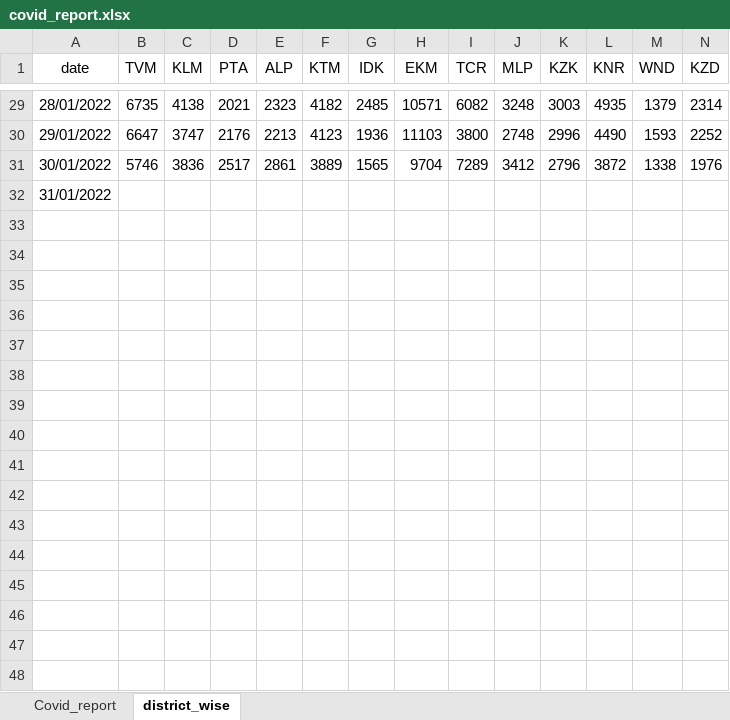
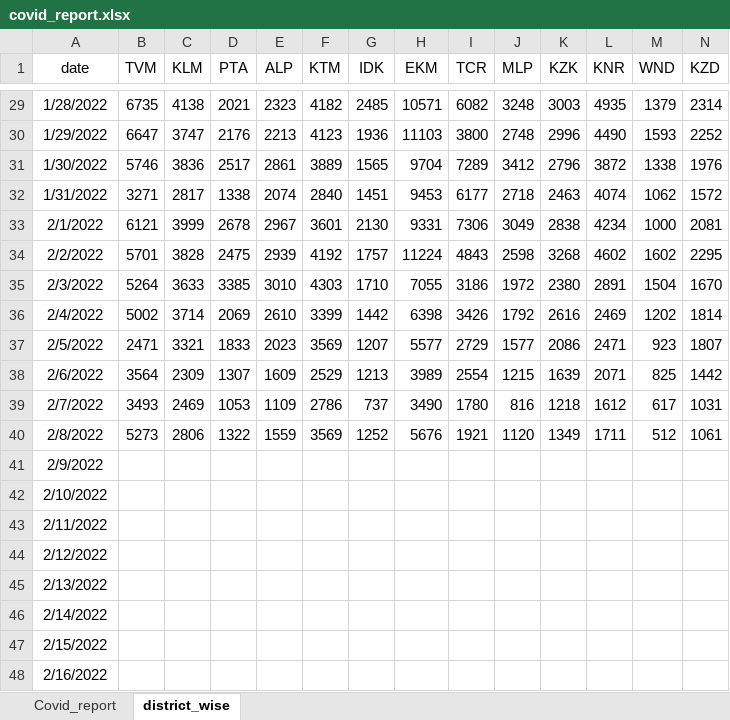
Before and after one commit to Merin1999/kerala_covid_data, an Excel workbook: covid_report.xlsx, sheet district_wise, drawn as a sheet; only a part is shown, gaps mark what is left out; values as stored, in another font and other column widths than the file's, no borders; addresses are those after the commit; rows hold the shown columns only; the diff covers the shown part only; the diff names each change by its address in the sheet, - before the commit and + after, or states it on an @@ line.

```diff
--- a/covid_report.xlsx (sheet district_wise)
+++ b/covid_report.xlsx (sheet district_wise)
-A29 (date): 28/01/2022
+A29 (date): 1/28/2022
-A30 (date): 29/01/2022
+A30 (date): 1/29/2022
-A31 (date): 30/01/2022
+A31 (date): 1/30/2022
+row 32: 1/31/2022 | 3271 | 2817 | 1338 | 2074 | 2840 | 1451 | 9453 | 6177 | 2718 | 2463 | 4074 | 1062 | 1572
+row 33: 2/1/2022 | 6121 | 3999 | 2678 | 2967 | 3601 | 2130 | 9331 | 7306 | 3049 | 2838 | 4234 | 1000 | 2081
+row 34: 2/2/2022 | 5701 | 3828 | 2475 | 2939 | 4192 | 1757 | 11224 | 4843 | 2598 | 3268 | 4602 | 1602 | 2295
+row 35: 2/3/2022 | 5264 | 3633 | 3385 | 3010 | 4303 | 1710 | 7055 | 3186 | 1972 | 2380 | 2891 | 1504 | 1670
+row 36: 2/4/2022 | 5002 | 3714 | 2069 | 2610 | 3399 | 1442 | 6398 | 3426 | 1792 | 2616 | 2469 | 1202 | 1814
+row 37: 2/5/2022 | 2471 | 3321 | 1833 | 2023 | 3569 | 1207 | 5577 | 2729 | 1577 | 2086 | 2471 | 923 | 1807
+row 38: 2/6/2022 | 3564 | 2309 | 1307 | 1609 | 2529 | 1213 | 3989 | 2554 | 1215 | 1639 | 2071 | 825 | 1442
+row 39: 2/7/2022 | 3493 | 2469 | 1053 | 1109 | 2786 | 737 | 3490 | 1780 | 816 | 1218 | 1612 | 617 | 1031
+row 40: 2/8/2022 | 5273 | 2806 | 1322 | 1559 | 3569 | 1252 | 5676 | 1921 | 1120 | 1349 | 1711 | 512 | 1061
-A41 (date): 31/01/2022
+A41 (date): 2/9/2022
+row 42: 2/10/2022
+row 43: 2/11/2022
+row 44: 2/12/2022
+row 45: 2/13/2022
+row 46: 2/14/2022
+row 47: 2/15/2022
+row 48: 2/16/2022
```
Also changed, not shown: 27 edited cells elsewhere in this sheet, sheet Covid_report.
